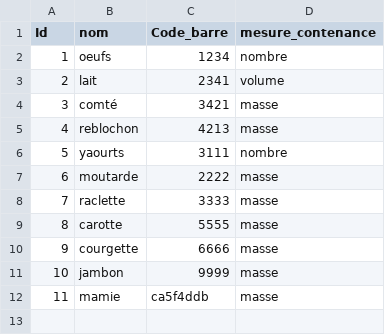
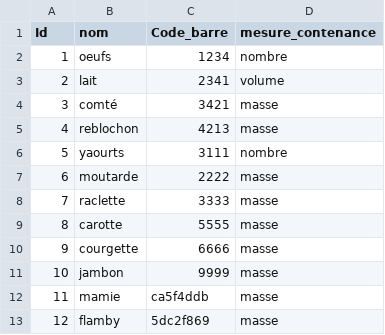
Before and after one commit to YohannSchatt/FriGentini, a CSV file: CSV/liste_produits.csv, drawn as a sheet; the diff names each change by its address in the sheet, - before the commit and + after, or states it on an @@ line.

```diff
--- a/CSV/liste_produits.csv
+++ b/CSV/liste_produits.csv
+row 13: 12 | flamby | 5dc2f869 | masse
```
Also changed, not shown: 1 other file.
